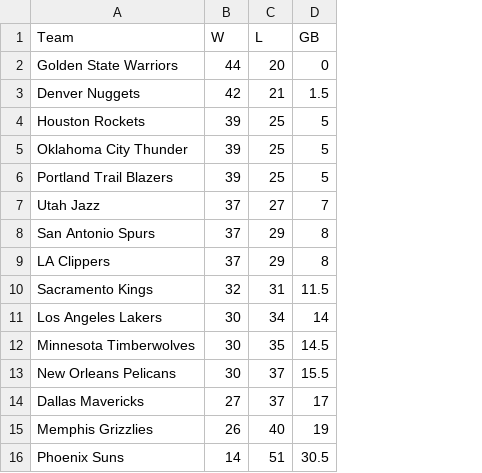
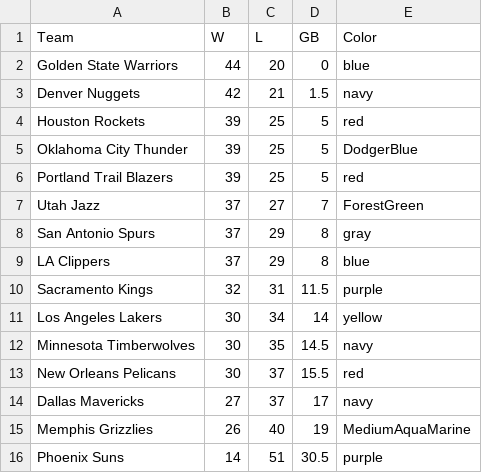
Before and after one commit to willbritt/visualCause, a CSV file: wc_standings.csv, drawn as a sheet; the diff names each change by its address in the sheet, - before the commit and + after, or states it on an @@ line.

Commit message:
Add files via upload

```diff
--- a/wc_standings.csv
+++ b/wc_standings.csv
+column E (Color), rows 2-16: blue | navy | red | DodgerBlue | red | ForestGreen | gray | blue | purple | yellow | navy | red | navy | MediumAquaMarine | purple
```
